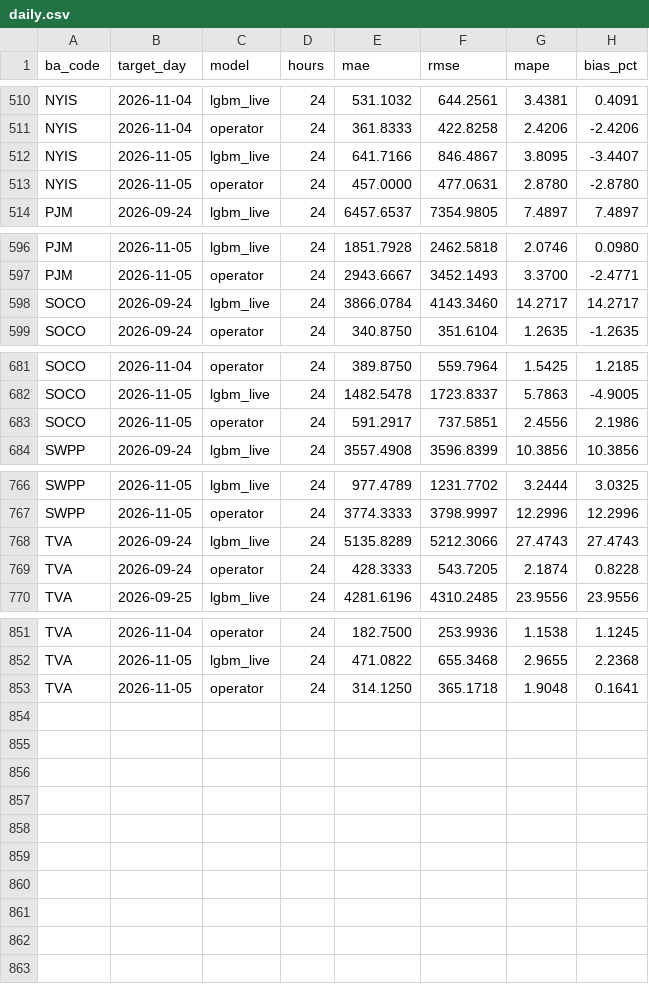
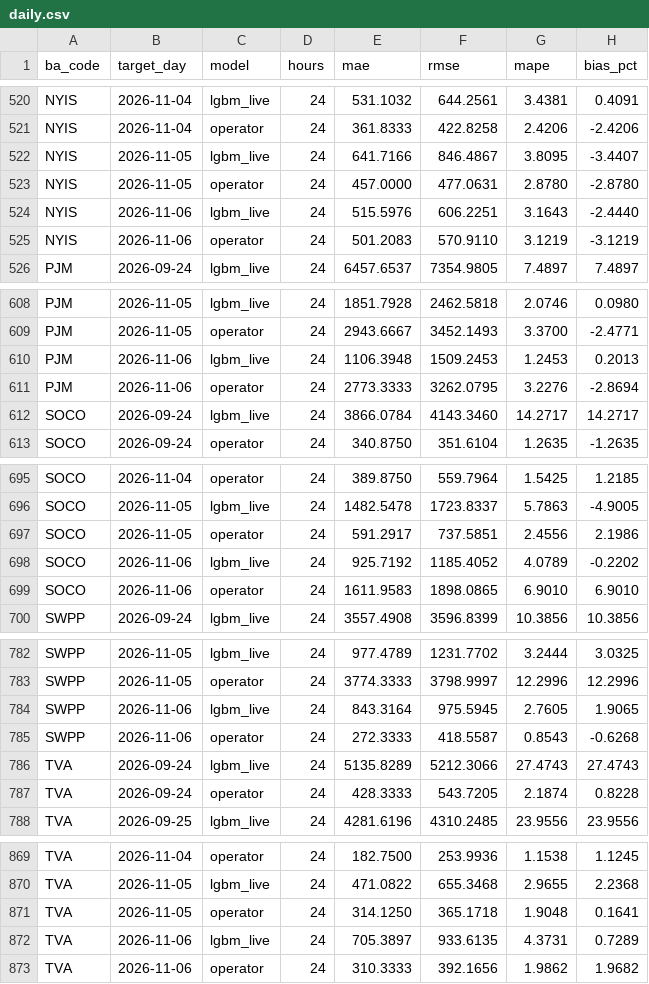
Before and after one commit to Rizzzyyy1/grid-demand-forecasting, a CSV file: scores/daily.csv, drawn as a sheet; only a part is shown, gaps mark what is left out; the diff covers the shown part only; the diff names each change by its address in the sheet, - before the commit and + after, or states it on an @@ line.

```diff
--- a/scores/daily.csv
+++ b/scores/daily.csv
+row 524: NYIS | 2026-11-06 | lgbm_live | 24 | 515.5976 | 606.2251 | 3.1643 | -2.4440
+row 525: NYIS | 2026-11-06 | operator | 24 | 501.2083 | 570.9110 | 3.1219 | -3.1219
+row 610: PJM | 2026-11-06 | lgbm_live | 24 | 1106.3948 | 1509.2453 | 1.2453 | 0.2013
+row 611: PJM | 2026-11-06 | operator | 24 | 2773.3333 | 3262.0795 | 3.2276 | -2.8694
+row 698: SOCO | 2026-11-06 | lgbm_live | 24 | 925.7192 | 1185.4052 | 4.0789 | -0.2202
+row 699: SOCO | 2026-11-06 | operator | 24 | 1611.9583 | 1898.0865 | 6.9010 | 6.9010
+row 784: SWPP | 2026-11-06 | lgbm_live | 24 | 843.3164 | 975.5945 | 2.7605 | 1.9065
+row 785: SWPP | 2026-11-06 | operator | 24 | 272.3333 | 418.5587 | 0.8543 | -0.6268
+row 872: TVA | 2026-11-06 | lgbm_live | 24 | 705.3897 | 933.6135 | 4.3731 | 0.7289
+row 873: TVA | 2026-11-06 | operator | 24 | 310.3333 | 392.1656 | 1.9862 | 1.9682
```
Also changed, not shown: 10 added rows and 22 edited cells elsewhere in this file, scores/leaderboard.csv, 2 other files.
